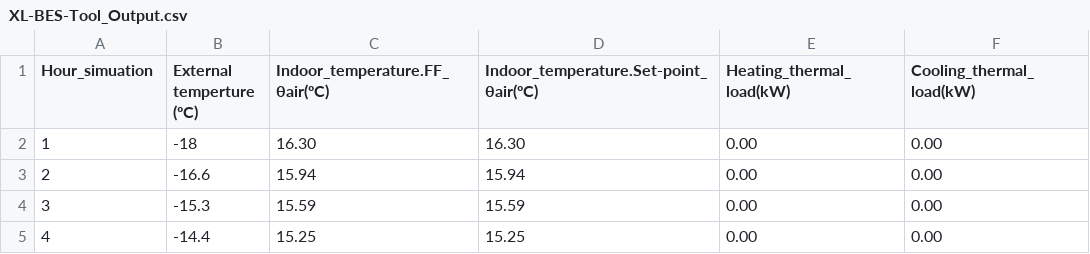
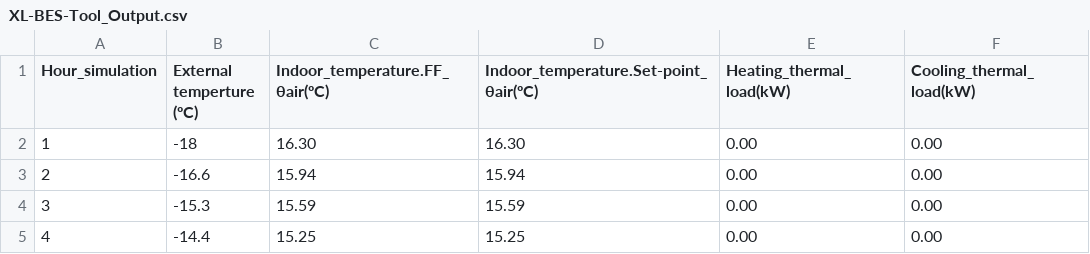
Before and after one commit to SNaylor12543/Variable_Output_Temperature_Heat_Pump, a CSV file: Data/XL-BES-Tool_Output.csv, drawn as a sheet; only a part is shown.

Commit message:
working, going to change data

```diff
--- a/Data/XL-BES-Tool_Output.csv
+++ b/Data/XL-BES-Tool_Output.csv
@@ -1,2 +1,2 @@
-Hour_simuation,External temperture (ºC),Indoor_temperature.FF_θair(ºC),Indoor_temperature.Set-point_θair(ºC),Heating_thermal_load(kW),Cooling_thermal_load(kW)
+Hour_simulation,External temperture (ºC),Indoor_temperature.FF_θair(ºC),Indoor_temperature.Set-point_θair(ºC),Heating_thermal_load(kW),Cooling_thermal_load(kW)
 1,-18,16.30,16.30,0.00,0.00
```
Also changed, not shown: 2 other files.
